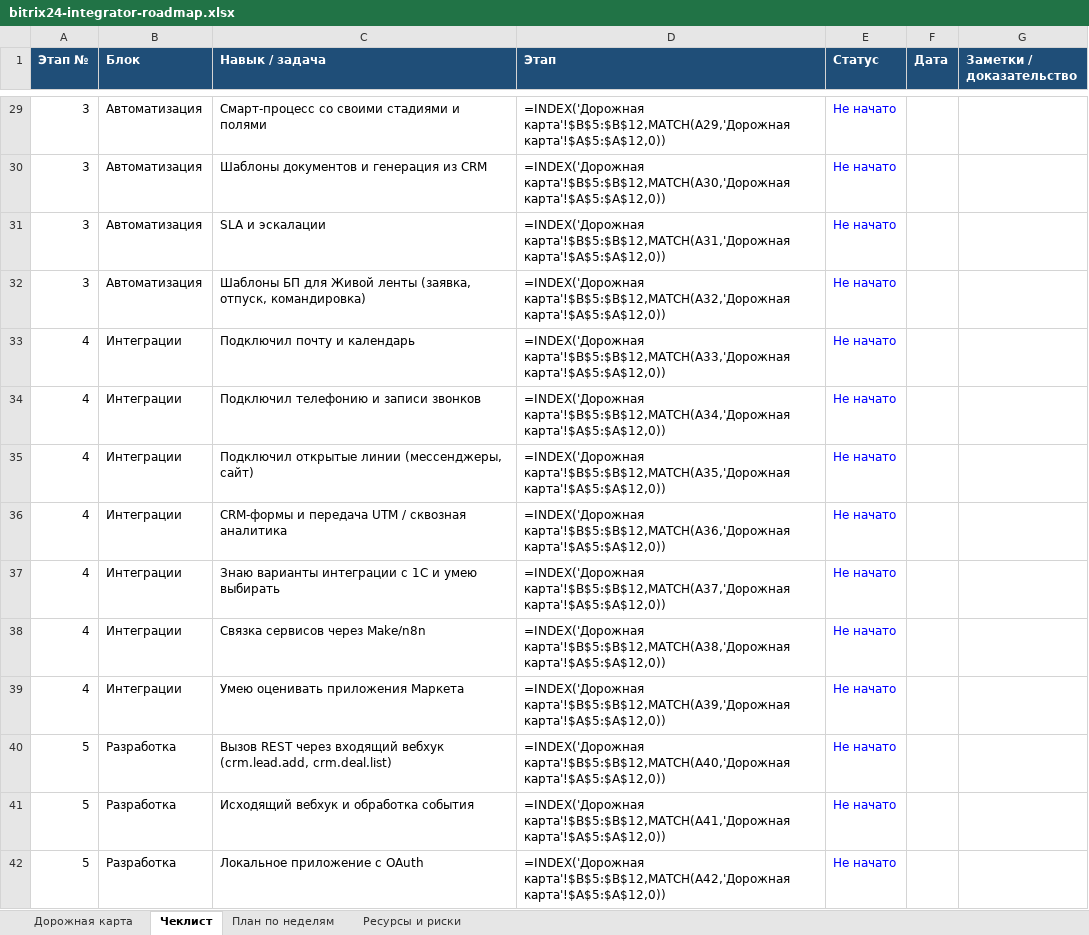
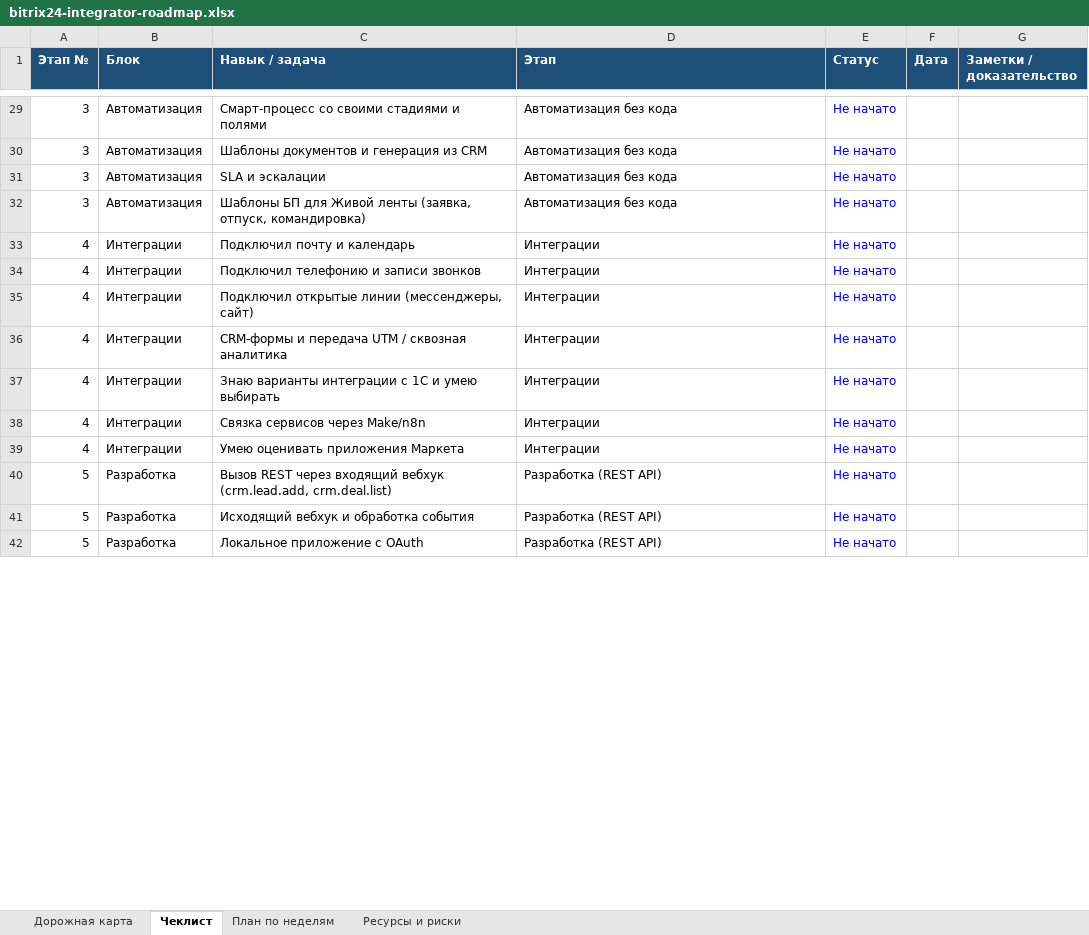
Before and after one commit to Koss1744/first-pr-demo, an Excel workbook: bitrix24-integrator-roadmap.xlsx, sheet Чеклист, drawn as a sheet; only a part is shown, gaps mark what is left out; values as stored, in another font and other column widths than the file's, no borders; formulas without a stored value are shown as written; charts and pictures and conditional formats not drawn; the diff covers the shown part only; the diff names each change by its address in the sheet, - before the commit and + after, or states it on an @@ line.

```diff
--- a/bitrix24-integrator-roadmap.xlsx (sheet Чеклист)
+++ b/bitrix24-integrator-roadmap.xlsx (sheet Чеклист)
-D29 (Этап): =INDEX('Дорожная карта'!$B$5:$B$12,MATCH(A29,'Дорожная карта'!$A$5:$A$12,0))
+D29 (Этап): Автоматизация без кода
-D30 (Этап): =INDEX('Дорожная карта'!$B$5:$B$12,MATCH(A30,'Дорожная карта'!$A$5:$A$12,0))
+D30 (Этап): Автоматизация без кода
-D31 (Этап): =INDEX('Дорожная карта'!$B$5:$B$12,MATCH(A31,'Дорожная карта'!$A$5:$A$12,0))
+D31 (Этап): Автоматизация без кода
-D32 (Этап): =INDEX('Дорожная карта'!$B$5:$B$12,MATCH(A32,'Дорожная карта'!$A$5:$A$12,0))
+D32 (Этап): Автоматизация без кода
-D33 (Этап): =INDEX('Дорожная карта'!$B$5:$B$12,MATCH(A33,'Дорожная карта'!$A$5:$A$12,0))
+D33 (Этап): Интеграции
-D34 (Этап): =INDEX('Дорожная карта'!$B$5:$B$12,MATCH(A34,'Дорожная карта'!$A$5:$A$12,0))
+D34 (Этап): Интеграции
-D35 (Этап): =INDEX('Дорожная карта'!$B$5:$B$12,MATCH(A35,'Дорожная карта'!$A$5:$A$12,0))
+D35 (Этап): Интеграции
-D36 (Этап): =INDEX('Дорожная карта'!$B$5:$B$12,MATCH(A36,'Дорожная карта'!$A$5:$A$12,0))
+D36 (Этап): Интеграции
-D37 (Этап): =INDEX('Дорожная карта'!$B$5:$B$12,MATCH(A37,'Дорожная карта'!$A$5:$A$12,0))
+D37 (Этап): Интеграции
-D38 (Этап): =INDEX('Дорожная карта'!$B$5:$B$12,MATCH(A38,'Дорожная карта'!$A$5:$A$12,0))
+D38 (Этап): Интеграции
-D39 (Этап): =INDEX('Дорожная карта'!$B$5:$B$12,MATCH(A39,'Дорожная карта'!$A$5:$A$12,0))
+D39 (Этап): Интеграции
-D40 (Этап): =INDEX('Дорожная карта'!$B$5:$B$12,MATCH(A40,'Дорожная карта'!$A$5:$A$12,0))
+D40 (Этап): Разработка (REST API)
-D41 (Этап): =INDEX('Дорожная карта'!$B$5:$B$12,MATCH(A41,'Дорожная карта'!$A$5:$A$12,0))
+D41 (Этап): Разработка (REST API)
-D42 (Этап): =INDEX('Дорожная карта'!$B$5:$B$12,MATCH(A42,'Дорожная карта'!$A$5:$A$12,0))
+D42 (Этап): Разработка (REST API)
```
Also changed, not shown: 44 edited cells elsewhere in this sheet, sheet Дорожная карта, charts or pictures.
